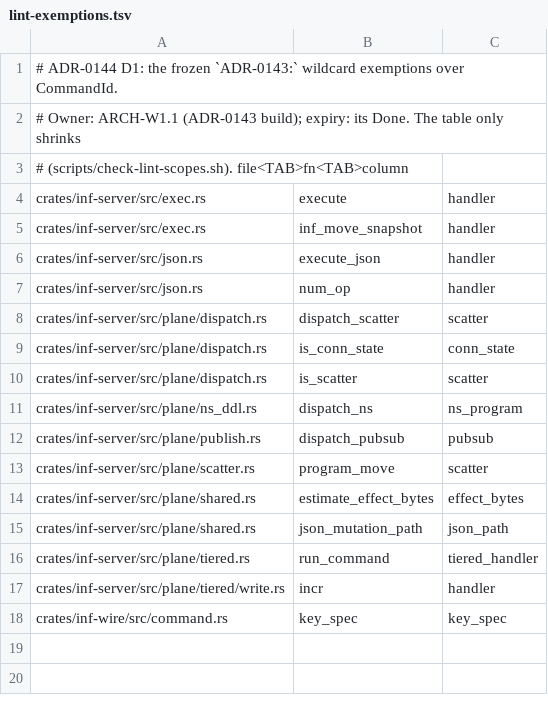
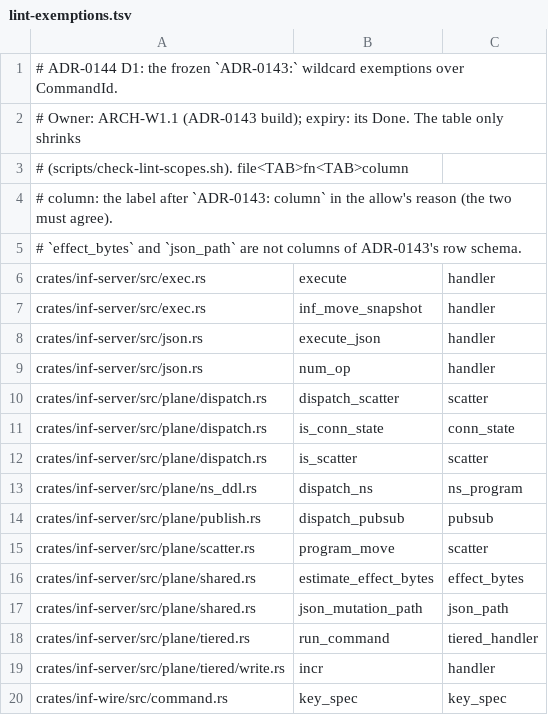
Before and after one commit to kevincaicedo/infinitydb, a TSV file: docs/lint-exemptions.tsv, drawn as a sheet; the diff names each change by its address in the sheet, - before the commit and + after, or states it on an @@ line.

```diff
--- a/docs/lint-exemptions.tsv
+++ b/docs/lint-exemptions.tsv
+row 4: # column: the label after `ADR-0143: column` in the allow's reason (the two must agree).
+row 5: # `effect_bytes` and `json_path` are not columns of ADR-0143's row schema.
```
Also changed, not shown: 10 other files.
